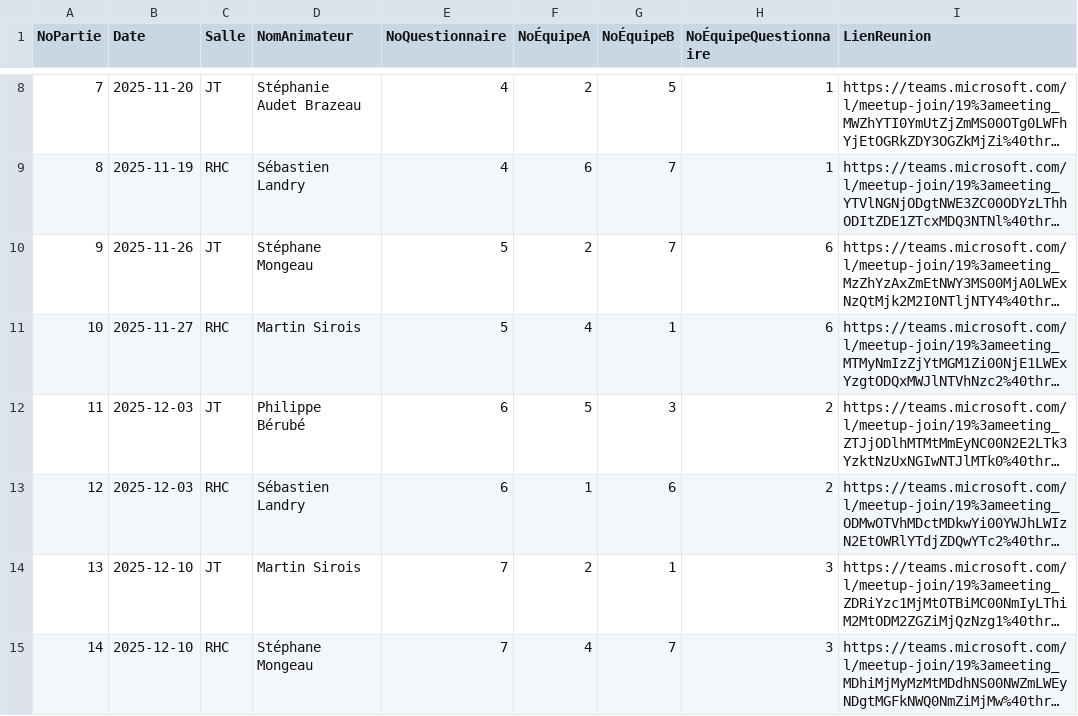
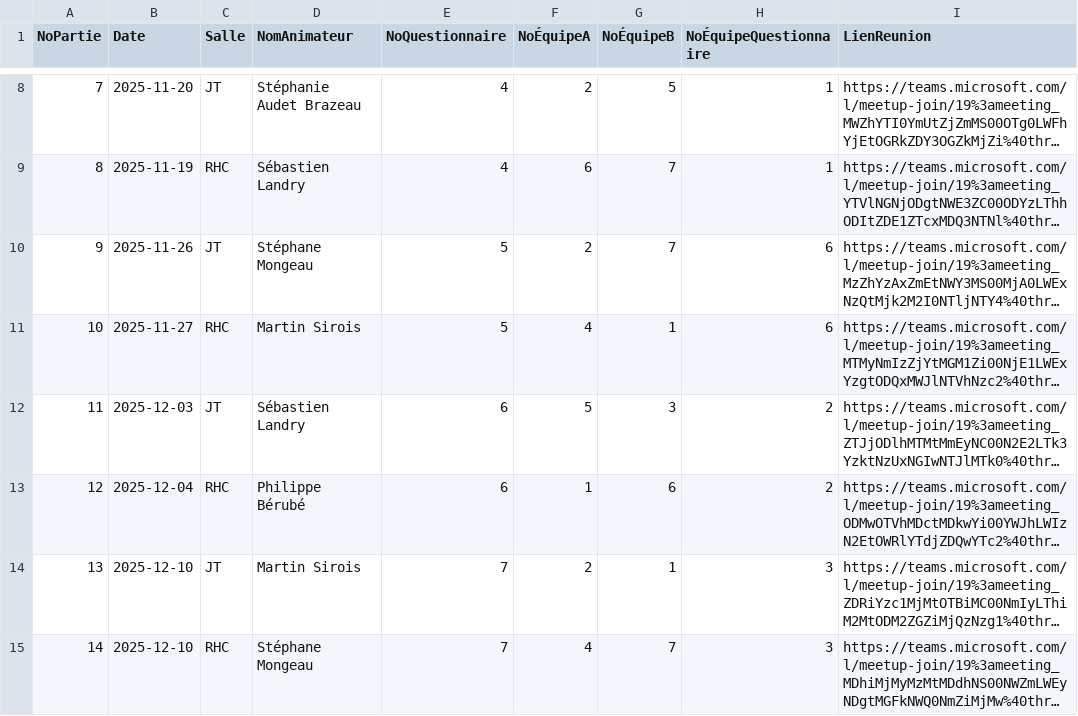
Before and after one commit to gehstatcan/gehstatcan.github.io, a CSV file: Saison24/DonnéesCSV/tblParties.csv, drawn as a sheet; only a part is shown, gaps mark what is left out; long unchanged cells end in …; the diff names each change by its address in the sheet, - before the commit and + after, or states it on an @@ line.

Commit message:
Mise à jour du calendrier pour les changements du 3 et 4 décembre.
À noter aussi que l'ordre du tri a changé. L'horaire est d'abord trié par date, puis par numéro de partie.

```diff
--- a/Saison24/DonnéesCSV/tblParties.csv
+++ b/Saison24/DonnéesCSV/tblParties.csv
-D12 (NomAnimateur): Philippe Bérubé
+D12 (NomAnimateur): Sébastien Landry
-B13 (Date): 2025-12-03
+B13 (Date): 2025-12-04
-D13 (NomAnimateur): Sébastien Landry
+D13 (NomAnimateur): Philippe Bérubé
```
Also changed, not shown: 3 other files.
